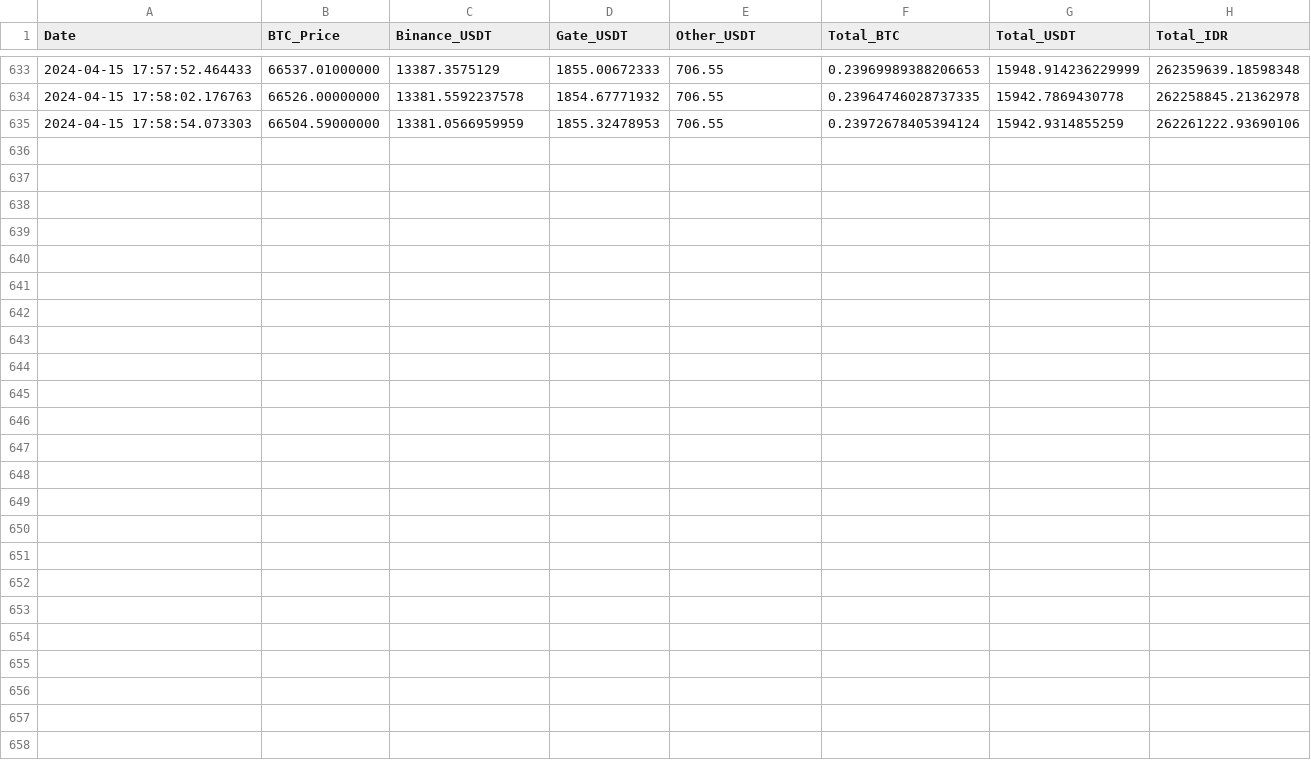
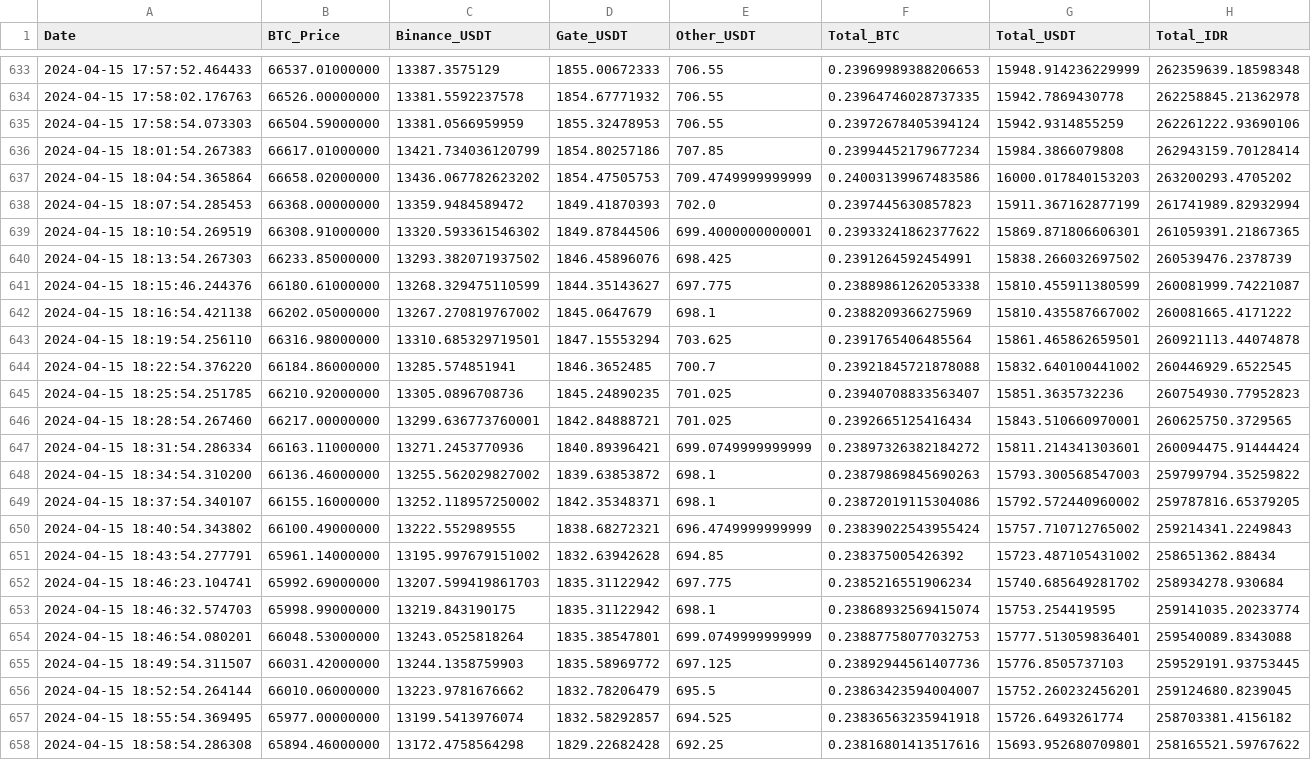
Before and after one commit to aw09/CryptoChecker, a CSV file: balance_vs_btc.csv, drawn as a sheet; only a part is shown, gaps mark what is left out; the diff names each change by its address in the sheet, - before the commit and + after, or states it on an @@ line.

Commit message:
Auto push balance_vs_btc.csv

```diff
--- a/balance_vs_btc.csv
+++ b/balance_vs_btc.csv
+row 636: 2024-04-15 18:01:54.267383 | 66617.01000000 | 13421.734036120799 | 1854.80257186 | 707.85 | 0.23994452179677234 | 15984.3866079808 | 262943159.70128414
+row 637: 2024-04-15 18:04:54.365864 | 66658.02000000 | 13436.067782623202 | 1854.47505753 | 709.4749999999999 | 0.24003139967483586 | 16000.017840153203 | 263200293.4705202
+row 638: 2024-04-15 18:07:54.285453 | 66368.00000000 | 13359.9484589472 | 1849.41870393 | 702.0 | 0.2397445630857823 | 15911.367162877199 | 261741989.82932994
+row 639: 2024-04-15 18:10:54.269519 | 66308.91000000 | 13320.593361546302 | 1849.87844506 | 699.4000000000001 | 0.23933241862377622 | 15869.871806606301 | 261059391.21867365
+row 640: 2024-04-15 18:13:54.267303 | 66233.85000000 | 13293.382071937502 | 1846.45896076 | 698.425 | 0.2391264592454991 | 15838.266032697502 | 260539476.2378739
+row 641: 2024-04-15 18:15:46.244376 | 66180.61000000 | 13268.329475110599 | 1844.35143627 | 697.775 | 0.23889861262053338 | 15810.455911380599 | 260081999.74221087
+row 642: 2024-04-15 18:16:54.421138 | 66202.05000000 | 13267.270819767002 | 1845.0647679 | 698.1 | 0.2388209366275969 | 15810.435587667002 | 260081665.4171222
+row 643: 2024-04-15 18:19:54.256110 | 66316.98000000 | 13310.685329719501 | 1847.15553294 | 703.625 | 0.2391765406485564 | 15861.465862659501 | 260921113.44074878
+row 644: 2024-04-15 18:22:54.376220 | 66184.86000000 | 13285.574851941 | 1846.3652485 | 700.7 | 0.23921845721878088 | 15832.640100441002 | 260446929.6522545
+row 645: 2024-04-15 18:25:54.251785 | 66210.92000000 | 13305.0896708736 | 1845.24890235 | 701.025 | 0.23940708833563407 | 15851.3635732236 | 260754930.77952823
+row 646: 2024-04-15 18:28:54.267460 | 66217.00000000 | 13299.636773760001 | 1842.84888721 | 701.025 | 0.2392665125416434 | 15843.510660970001 | 260625750.3729565
+row 647: 2024-04-15 18:31:54.286334 | 66163.11000000 | 13271.2453770936 | 1840.89396421 | 699.0749999999999 | 0.23897326382184272 | 15811.214341303601 | 260094475.91444424
+row 648: 2024-04-15 18:34:54.310200 | 66136.46000000 | 13255.562029827002 | 1839.63853872 | 698.1 | 0.23879869845690263 | 15793.300568547003 | 259799794.35259822
+row 649: 2024-04-15 18:37:54.340107 | 66155.16000000 | 13252.118957250002 | 1842.35348371 | 698.1 | 0.23872019115304086 | 15792.572440960002 | 259787816.65379205
+row 650: 2024-04-15 18:40:54.343802 | 66100.49000000 | 13222.552989555 | 1838.68272321 | 696.4749999999999 | 0.23839022543955424 | 15757.710712765002 | 259214341.2249843
+row 651: 2024-04-15 18:43:54.277791 | 65961.14000000 | 13195.997679151002 | 1832.63942628 | 694.85 | 0.238375005426392 | 15723.487105431002 | 258651362.88434
+row 652: 2024-04-15 18:46:23.104741 | 65992.69000000 | 13207.599419861703 | 1835.31122942 | 697.775 | 0.2385216551906234 | 15740.685649281702 | 258934278.930684
+row 653: 2024-04-15 18:46:32.574703 | 65998.99000000 | 13219.843190175 | 1835.31122942 | 698.1 | 0.23868932569415074 | 15753.254419595 | 259141035.20233774
+row 654: 2024-04-15 18:46:54.080201 | 66048.53000000 | 13243.0525818264 | 1835.38547801 | 699.0749999999999 | 0.23887758077032753 | 15777.513059836401 | 259540089.8343088
+row 655: 2024-04-15 18:49:54.311507 | 66031.42000000 | 13244.1358759903 | 1835.58969772 | 697.125 | 0.23892944561407736 | 15776.8505737103 | 259529191.93753445
+row 656: 2024-04-15 18:52:54.264144 | 66010.06000000 | 13223.9781676662 | 1832.78206479 | 695.5 | 0.23863423594004007 | 15752.260232456201 | 259124680.8239045
+row 657: 2024-04-15 18:55:54.369495 | 65977.00000000 | 13199.5413976074 | 1832.58292857 | 694.525 | 0.23836563235941918 | 15726.6493261774 | 258703381.4156182
+row 658: 2024-04-15 18:58:54.286308 | 65894.46000000 | 13172.4758564298 | 1829.22682428 | 692.25 | 0.23816801413517616 | 15693.952680709801 | 258165521.59767622
```
